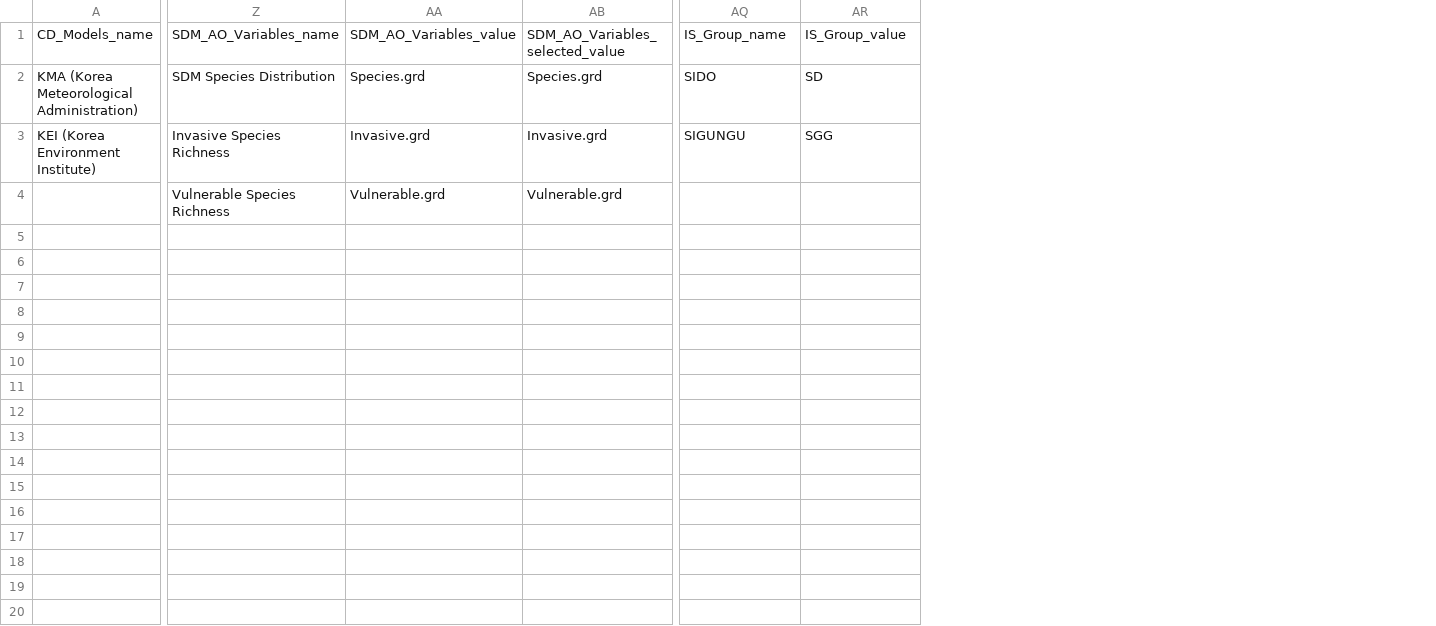
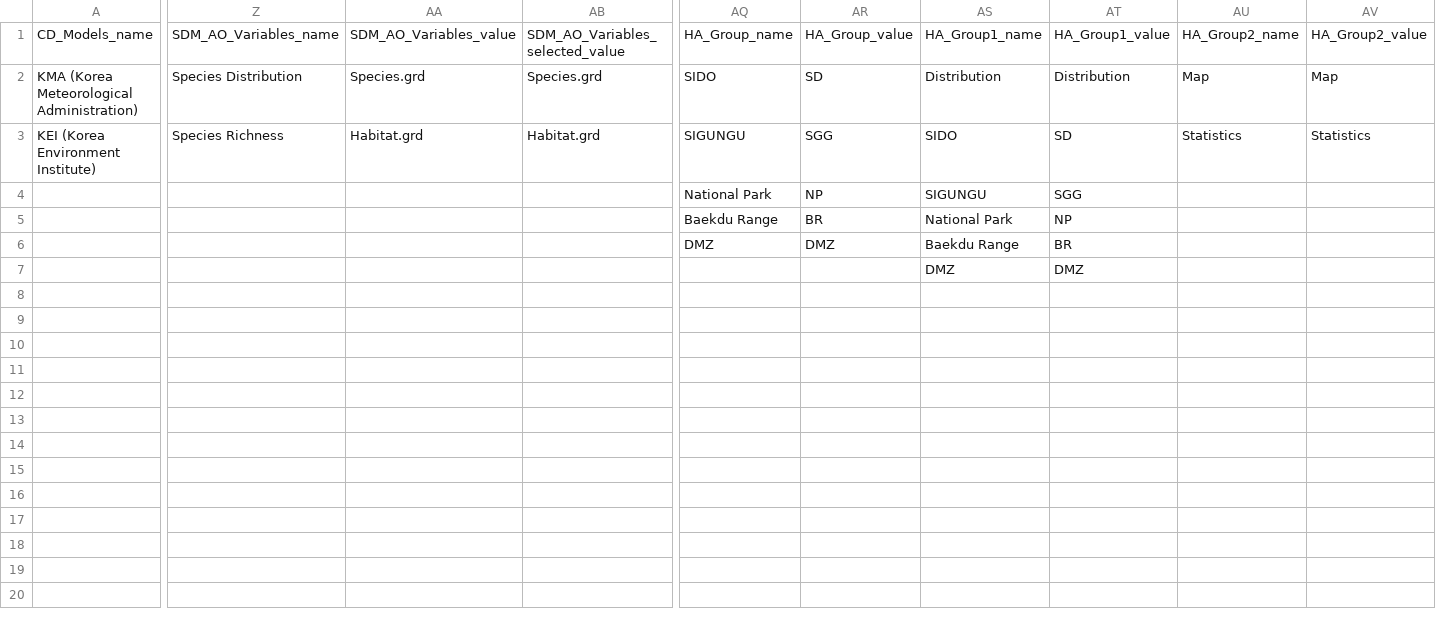
Before and after one commit to jducky/eco2, a CSV file: option_lists_ENG.csv, drawn as a sheet; only a part is shown, gaps mark what is left out; the diff covers the shown part only; the diff names each change by its address in the sheet, - before the commit and + after, or states it on an @@ line.

```diff
--- a/option_lists_ENG.csv
+++ b/option_lists_ENG.csv
+column AS, rows 1-7: HA_Group1_name | Distribution | SIDO | SIGUNGU | National Park | Baekdu Range | DMZ
+column AT, rows 1-7: HA_Group1_value | Distribution | SD | SGG | NP | BR | DMZ
+column AU, rows 1-3: HA_Group2_name | Map | Statistics
+column AV, rows 1-3: HA_Group2_value | Map | Statistics
-AQ1: IS_Group_name
+AQ1: HA_Group_name
-AR1: IS_Group_value
+AR1: HA_Group_value
-Z2: SDM Species Distribution
+Z2: Species Distribution
-Z3: Invasive Species Richness
+Z3: Species Richness
-AA3: Invasive.grd
+AA3: Habitat.grd
-AB3: Invasive.grd
+AB3: Habitat.grd
-Z4: Vulnerable Species Richness
+Z4: (empty)
-AA4: Vulnerable.grd
+AA4: (empty)
-AB4: Vulnerable.grd
+AB4: (empty)
-AQ4: (empty)
+AQ4: National Park
-AR4: (empty)
+AR4: NP
-AQ5: (empty)
+AQ5: Baekdu Range
-AR5: (empty)
+AR5: BR
-AQ6: (empty)
+AQ6: DMZ
-AR6: (empty)
+AR6: DMZ
```
Also changed, not shown: 6 edited cells elsewhere in this file, Project_Information.csv, option_lists_KOR.csv, 5 other files.
